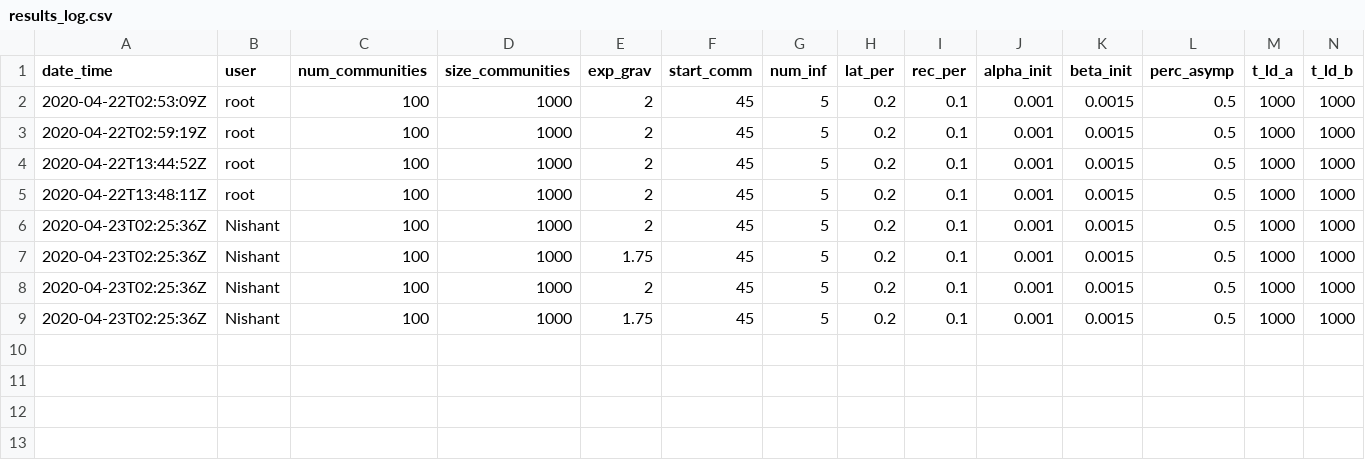
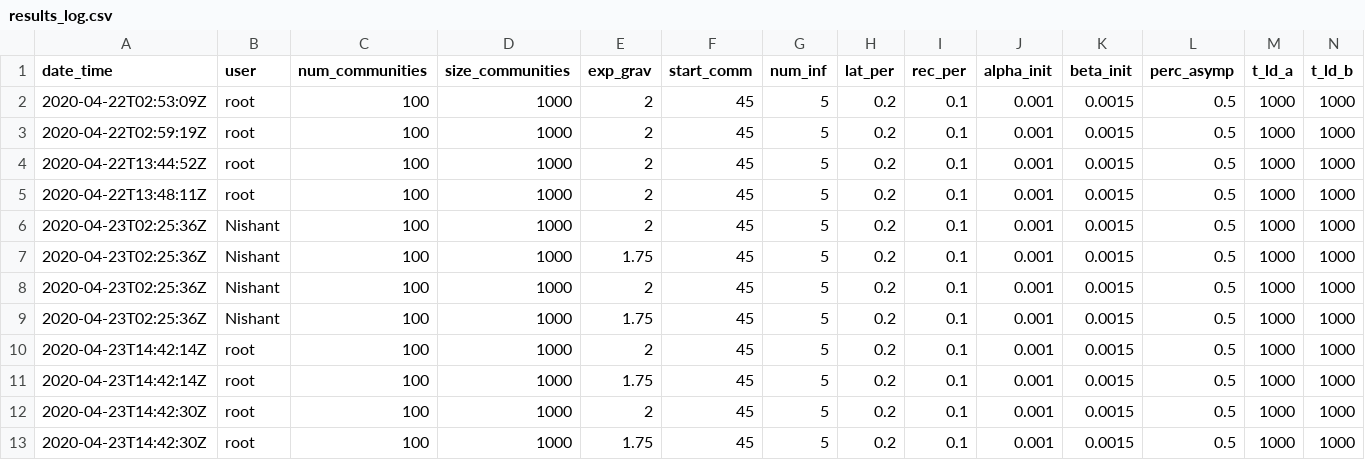
Before and after one commit to nish-kishore/COVID-travel, a CSV file: results_log.csv, drawn as a sheet; only a part is shown; rows hold the shown columns only; the diff names each change by its address in the sheet, - before the commit and + after, or states it on an @@ line.

```diff
--- a/results_log.csv
+++ b/results_log.csv
+row 10: 2020-04-23T14:42:14Z | root | 100 | 1000 | 2 | 45 | 5 | 0.2 | 0.1 | 0.001 | 0.0015 | 0.5 | 1000 | 1000
+row 11: 2020-04-23T14:42:14Z | root | 100 | 1000 | 1.75 | 45 | 5 | 0.2 | 0.1 | 0.001 | 0.0015 | 0.5 | 1000 | 1000
+row 12: 2020-04-23T14:42:30Z | root | 100 | 1000 | 2 | 45 | 5 | 0.2 | 0.1 | 0.001 | 0.0015 | 0.5 | 1000 | 1000
+row 13: 2020-04-23T14:42:30Z | root | 100 | 1000 | 1.75 | 45 | 5 | 0.2 | 0.1 | 0.001 | 0.0015 | 0.5 | 1000 | 1000
```
Also changed, not shown: 1 other file.
